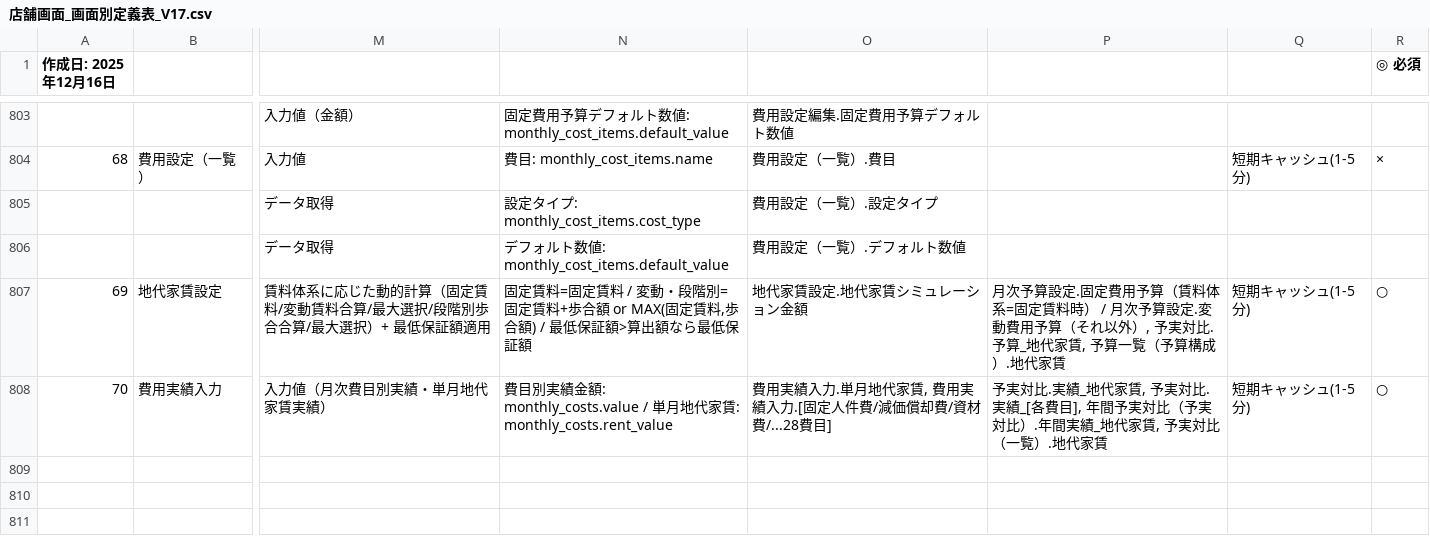
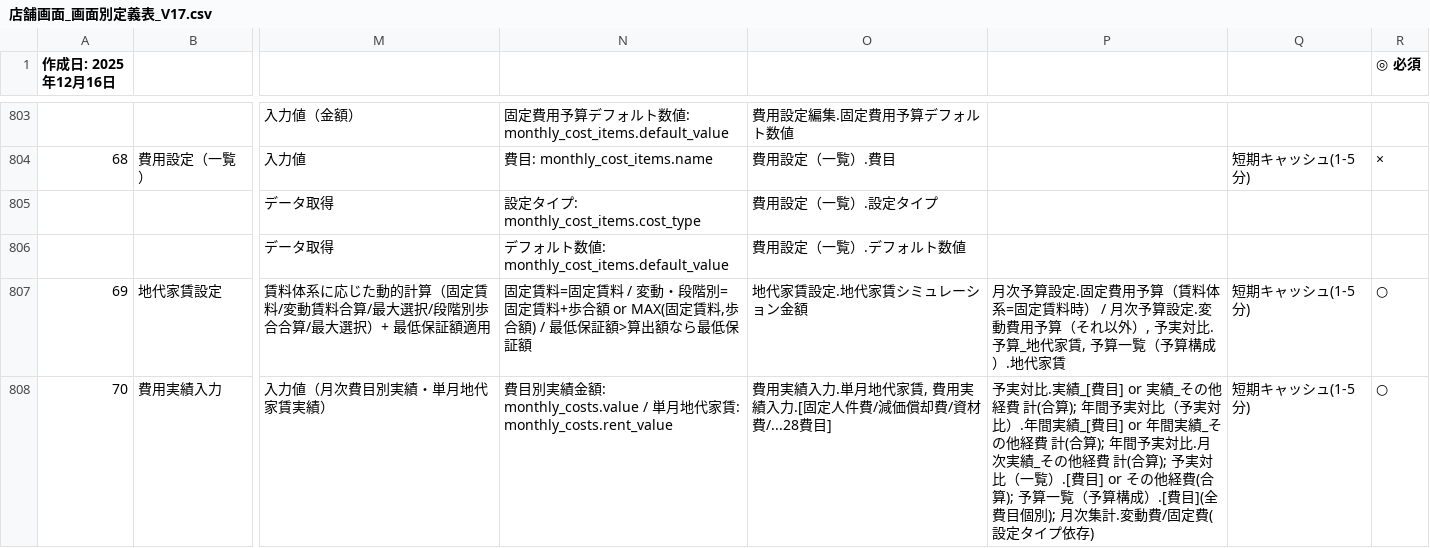
Before and after one commit to suguru789987/sugurutsutsui, a CSV file: データソース調査AND_UIカスタマイズ/店舗画面_画面別定義表_V17.csv, drawn as a sheet; only a part is shown, gaps mark what is left out; the diff names each change by its address in the sheet, - before the commit and + after, or states it on an @@ line.

```diff
--- a/データソース調査AND_UIカスタマイズ/店舗画面_画面別定義表_V17.csv
+++ b/データソース調査AND_UIカスタマイズ/店舗画面_画面別定義表_V17.csv
-P808: …比.実績_地代家賃, 予実対比.実績_[各費目], 年間予実対比（予実対比）.年間実績_地代家賃, 予実対比（一覧）.地代家賃
+P808: …比.実績_[費目] or 実績_その他経費 計(合算); 年間予実対比（予実対比）.年間実績_[費目] or 年間実績_その他経費 計(合算); 年間予実対比.月次実績_その他経費 計(合算); 予実対比（一覧）.[費目] or その他経費(合算); 予算一覧（予算構成）.[費目](全費目個別); 月次集計.変動費/固定費(設定タイプ依存)
```
Also changed, not shown: 2 other files.
